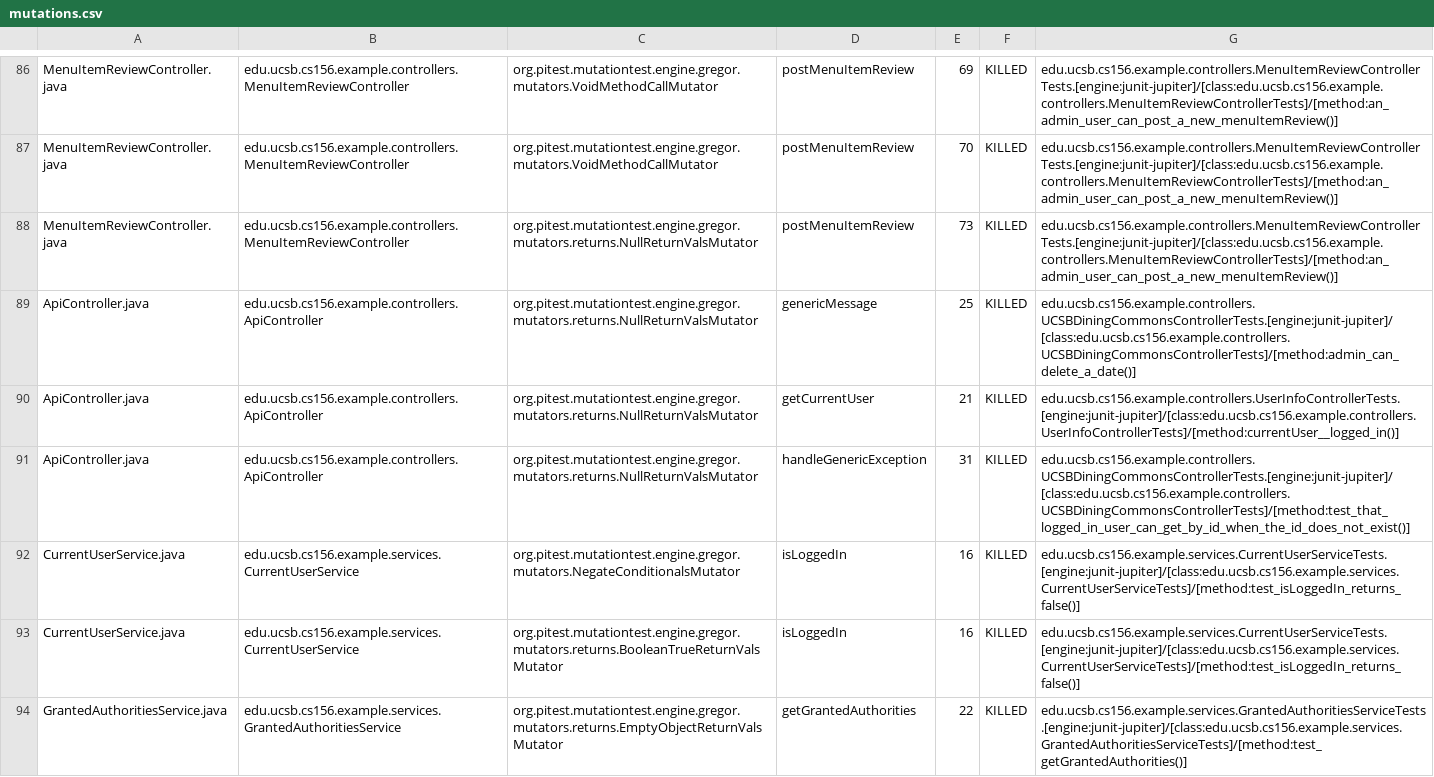
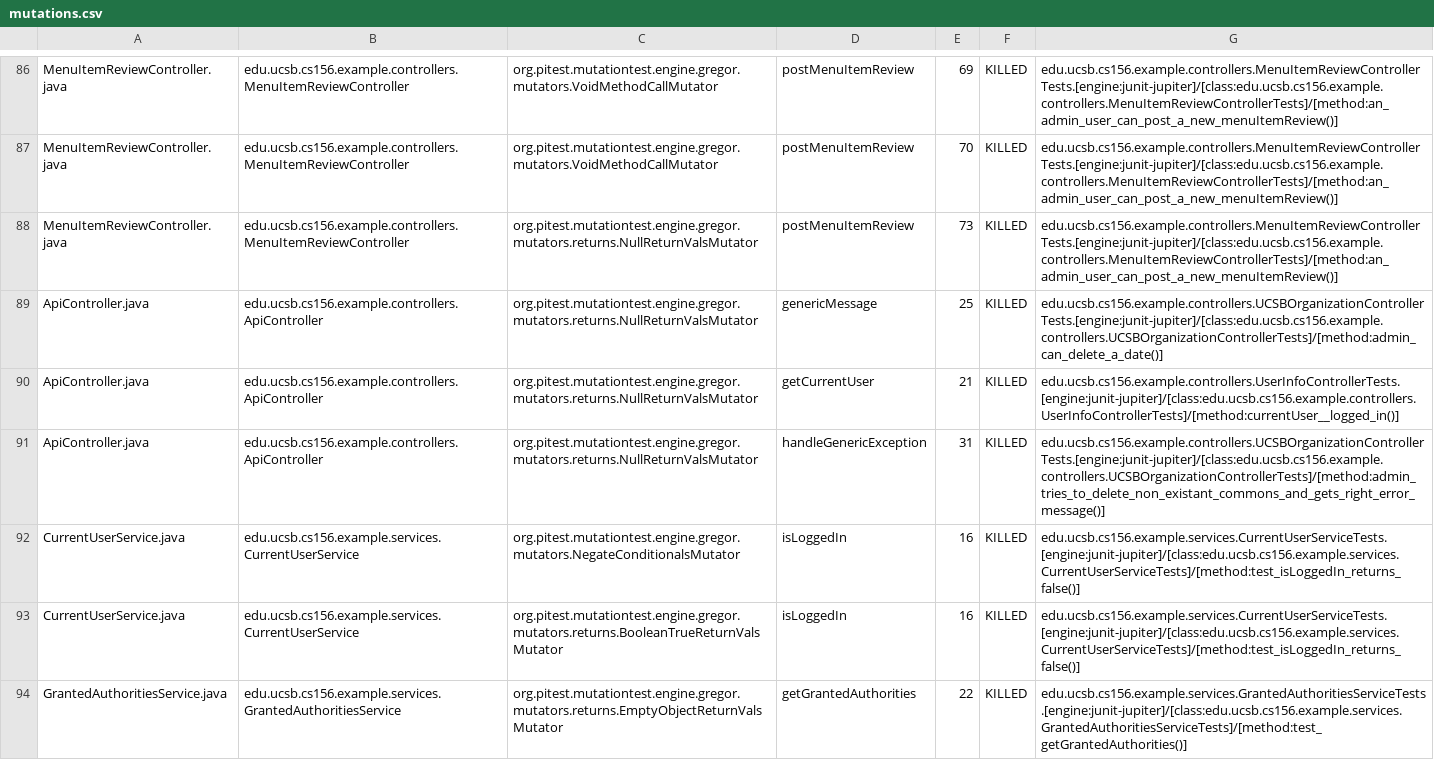
Before and after one commit to ucsb-cs156-f23/team02-f23-7pm-2, a CSV file: prs/70/pitest/mutations.csv, drawn as a sheet; only a part is shown, gaps mark what is left out.

Commit message:
Deploying to gh-pages from @ ucsb-cs156-f23/team02-f23-7pm-2@f4259880a83bbdbdee51afb29fe498585c43a656 🚀

```diff
--- a/prs/70/pitest/mutations.csv
+++ b/prs/70/pitest/mutations.csv
@@ -88,5 +88,5 @@ MenuItemReviewController.java,edu.ucsb.cs156.example.controllers.MenuItemReviewC
 MenuItemReviewController.java,edu.ucsb.cs156.example.controllers.MenuItemReviewController,org.pitest.mutationtest.engine.gregor.mutators.returns.NullReturnValsMutator,postMenuItemReview,73,KILLED,edu.ucsb.cs156.example.controllers.MenuItemReviewControllerTests.[engine:junit-jupiter]/[class:edu.ucsb.cs156.example.controllers.MenuItemReviewControllerTests]/[method:an_admin_user_can_post_a_new_menuItemReview()]
-ApiController.java,edu.ucsb.cs156.example.controllers.ApiController,org.pitest.mutationtest.engine.gregor.mutators.returns.NullReturnValsMutator,genericMessage,25,KILLED,edu.ucsb.cs156.example.controllers.UCSBDiningCommonsControllerTests.[engine:junit-jupiter]/[class:edu.ucsb.cs156.example.controllers.UCSBDiningCommonsControllerTests]/[method:admin_can_delete_a_date()]
+ApiController.java,edu.ucsb.cs156.example.controllers.ApiController,org.pitest.mutationtest.engine.gregor.mutators.returns.NullReturnValsMutator,genericMessage,25,KILLED,edu.ucsb.cs156.example.controllers.UCSBOrganizationControllerTests.[engine:junit-jupiter]/[class:edu.ucsb.cs156.example.controllers.UCSBOrganizationControllerTests]/[method:admin_can_delete_a_date()]
 ApiController.java,edu.ucsb.cs156.example.controllers.ApiController,org.pitest.mutationtest.engine.gregor.mutators.returns.NullReturnValsMutator,getCurrentUser,21,KILLED,edu.ucsb.cs156.example.controllers.UserInfoControllerTests.[engine:junit-jupiter]/[class:edu.ucsb.cs156.example.controllers.UserInfoControllerTests]/[method:currentUser__logged_in()]
-ApiController.java,edu.ucsb.cs156.example.controllers.ApiController,org.pitest.mutationtest.engine.gregor.mutators.returns.NullReturnValsMutator,handleGenericException,31,KILLED,edu.ucsb.cs156.example.controllers.UCSBDiningCommonsControllerTests.[engine:junit-jupiter]/[class:edu.ucsb.cs156.example.controllers.UCSBDiningCommonsControllerTests]/[method:test_that_logged_in_user_can_get_by_id_when_the_id_does_not_exist()]
+ApiController.java,edu.ucsb.cs156.example.controllers.ApiController,org.pitest.mutationtest.engine.gregor.mutators.returns.NullReturnValsMutator,handleGenericException,31,KILLED,edu.ucsb.cs156.example.controllers.UCSBOrganizationControllerTests.[engine:junit-jupiter]/[class:edu.ucsb.cs156.example.controllers.UCSBOrganizationControllerTests]/[method:admin_tries_to_delete_non_existant_commons_and_gets_right_error_message()]
 CurrentUserService.java,edu.ucsb.cs156.example.services.CurrentUserService,org.pitest.mutationtest.engine.gregor.mutators.NegateConditionalsMutator,isLoggedIn,16,KILLED,edu.ucsb.cs156.example.services.CurrentUserServiceTests.[engine:junit-jupiter]/[class:edu.ucsb.cs156.example.services.CurrentUserServiceTests]/[method:test_isLoggedIn_returns_false()]
```
Also changed, not shown: 15 other files.
